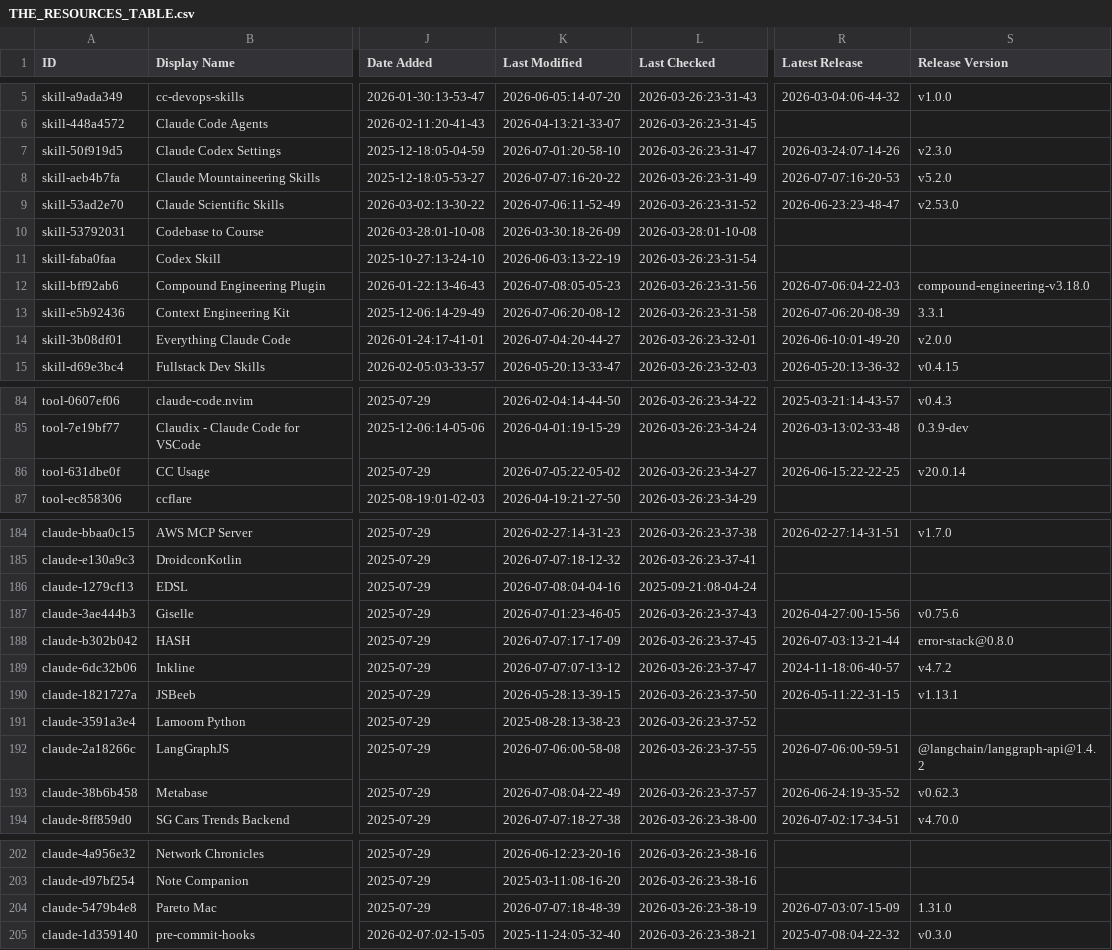
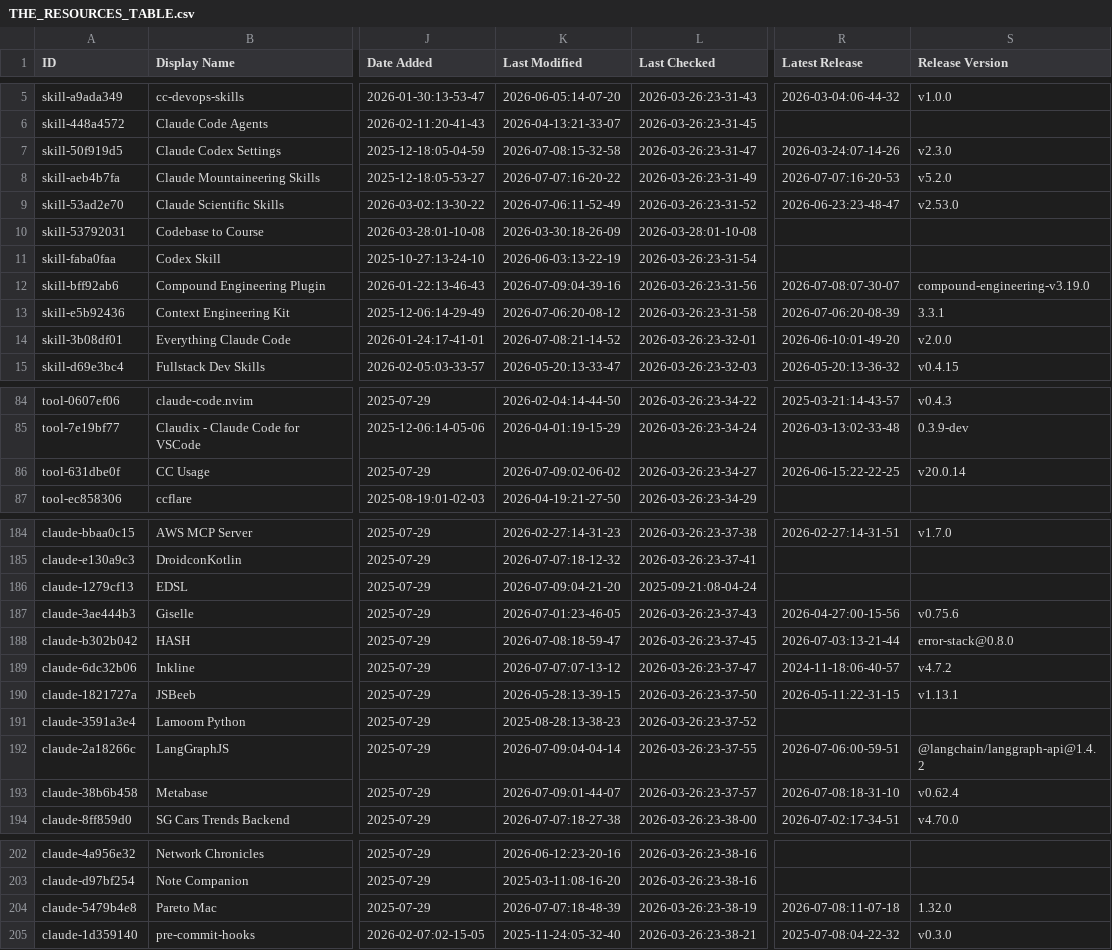
Before and after one commit to kxz2002/awesome-claude-code, a CSV file: THE_RESOURCES_TABLE.csv, drawn as a sheet; only a part is shown, gaps mark what is left out; the diff covers the shown part only; the diff names each change by its address in the sheet, - before the commit and + after, or states it on an @@ line.

```diff
--- a/THE_RESOURCES_TABLE.csv
+++ b/THE_RESOURCES_TABLE.csv
-K7 (Last Modified): 2026-07-01:20-58-10
+K7 (Last Modified): 2026-07-08:15-32-58
-K12 (Last Modified): 2026-07-08:05-05-23
+K12 (Last Modified): 2026-07-09:04-39-16
-R12 (Latest Release): 2026-07-06:04-22-03
+R12 (Latest Release): 2026-07-08:07-30-07
-S12 (Release Version): compound-engineering-v3.18.0
+S12 (Release Version): compound-engineering-v3.19.0
-K14 (Last Modified): 2026-07-04:20-44-27
+K14 (Last Modified): 2026-07-08:21-14-52
-K86 (Last Modified): 2026-07-05:22-05-02
+K86 (Last Modified): 2026-07-09:02-06-02
-K186 (Last Modified): 2026-07-08:04-04-16
+K186 (Last Modified): 2026-07-09:04-21-20
-K188 (Last Modified): 2026-07-07:17-17-09
+K188 (Last Modified): 2026-07-08:18-59-47
-K192 (Last Modified): 2026-07-06:00-58-08
+K192 (Last Modified): 2026-07-09:04-04-14
-K193 (Last Modified): 2026-07-08:04-22-49
+K193 (Last Modified): 2026-07-09:01-44-07
-R193 (Latest Release): 2026-06-24:19-35-52
+R193 (Latest Release): 2026-07-08:18-31-10
-S193 (Release Version): v0.62.3
+S193 (Release Version): v0.62.4
-R204 (Latest Release): 2026-07-03:07-15-09
+R204 (Latest Release): 2026-07-08:11-07-18
-S204 (Release Version): 1.31.0
+S204 (Release Version): 1.32.0
```
Also changed, not shown: 32 edited cells elsewhere in this file.
